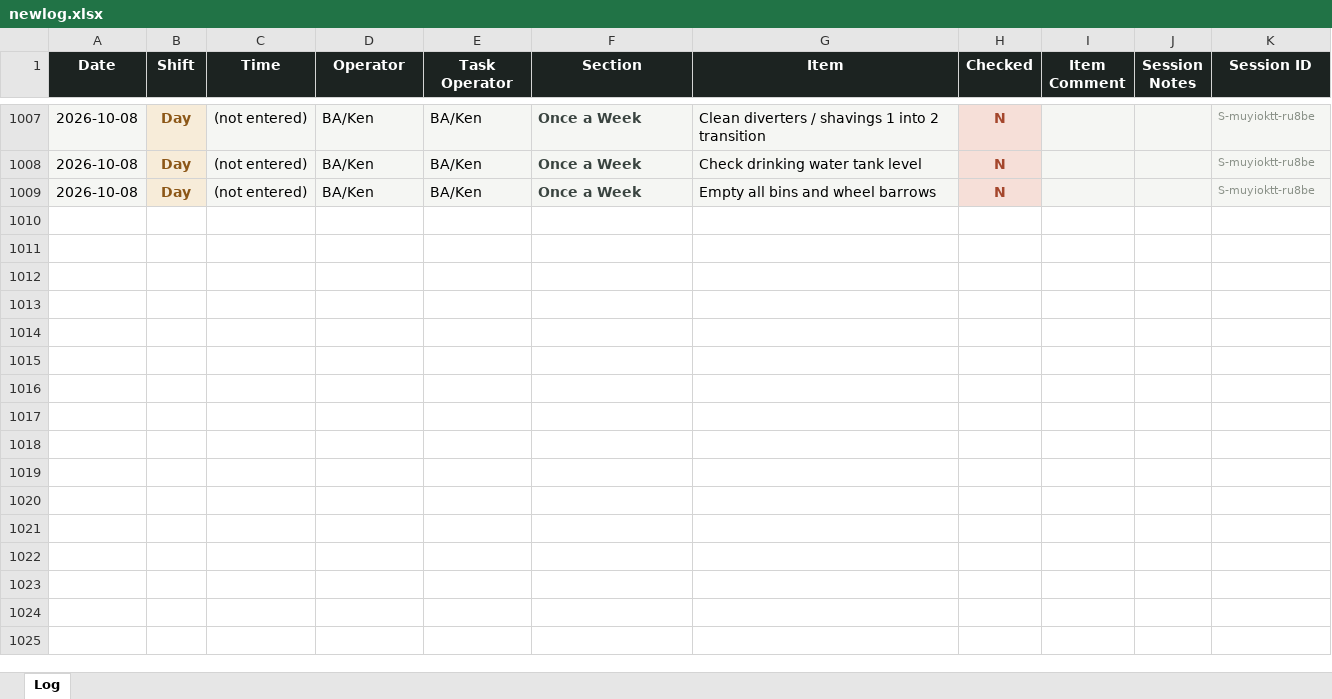
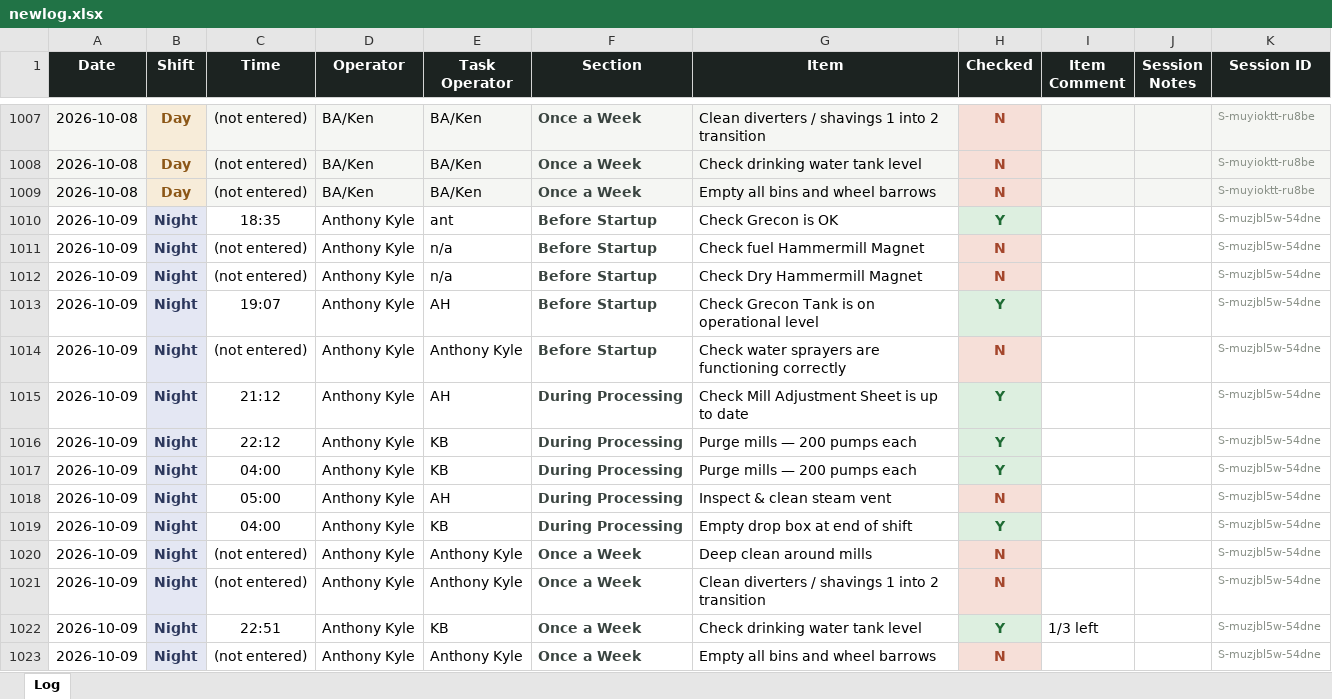
Before and after one commit to Tuan-Biomass/daily-checklist, an Excel workbook: newlog.xlsx, sheet Log, drawn as a sheet; only a part is shown, gaps mark what is left out; values as stored, in another font and other column widths than the file's, no borders; the diff names each change by its address in the sheet, - before the commit and + after, or states it on an @@ line.

Commit message:
Checklist log update 2026-10-08T20:01:36.723Z

```diff
--- a/newlog.xlsx (sheet Log)
+++ b/newlog.xlsx (sheet Log)
+row 1010: 2026-10-09 | Night | 18:35 | Anthony Kyle | ant | Before Startup | Check Grecon is OK | Y |  |  | S-muzjbl5w-54dne
+row 1011: 2026-10-09 | Night | (not entered) | Anthony Kyle | n/a | Before Startup | Check fuel Hammermill Magnet | N |  |  | S-muzjbl5w-54dne
+row 1012: 2026-10-09 | Night | (not entered) | Anthony Kyle | n/a | Before Startup | Check Dry Hammermill Magnet | N |  |  | S-muzjbl5w-54dne
+row 1013: 2026-10-09 | Night | 19:07 | Anthony Kyle | AH | Before Startup | Check Grecon Tank is on operational level | Y |  |  | S-muzjbl5w-54dne
+row 1014: 2026-10-09 | Night | (not entered) | Anthony Kyle | Anthony Kyle | Before Startup | Check water sprayers are functioning correctly | N |  |  | S-muzjbl5w-54dne
+row 1015: 2026-10-09 | Night | 21:12 | Anthony Kyle | AH | During Processing | Check Mill Adjustment Sheet is up to date | Y |  |  | S-muzjbl5w-54dne
+row 1016: 2026-10-09 | Night | 22:12 | Anthony Kyle | KB | During Processing | Purge mills — 200 pumps each | Y |  |  | S-muzjbl5w-54dne
+row 1017: 2026-10-09 | Night | 04:00 | Anthony Kyle | KB | During Processing | Purge mills — 200 pumps each | Y |  |  | S-muzjbl5w-54dne
+row 1018: 2026-10-09 | Night | 05:00 | Anthony Kyle | AH | During Processing | Inspect & clean steam vent | N |  |  | S-muzjbl5w-54dne
+row 1019: 2026-10-09 | Night | 04:00 | Anthony Kyle | KB | During Processing | Empty drop box at end of shift | Y |  |  | S-muzjbl5w-54dne
+row 1020: 2026-10-09 | Night | (not entered) | Anthony Kyle | Anthony Kyle | Once a Week | Deep clean around mills | N |  |  | S-muzjbl5w-54dne
+row 1021: 2026-10-09 | Night | (not entered) | Anthony Kyle | Anthony Kyle | Once a Week | Clean diverters / shavings 1 into 2 transition | N |  |  | S-muzjbl5w-54dne
+row 1022: 2026-10-09 | Night | 22:51 | Anthony Kyle | KB | Once a Week | Check drinking water tank level | Y | 1/3 left |  | S-muzjbl5w-54dne
+row 1023: 2026-10-09 | Night | (not entered) | Anthony Kyle | Anthony Kyle | Once a Week | Empty all bins and wheel barrows | N |  |  | S-muzjbl5w-54dne
```
